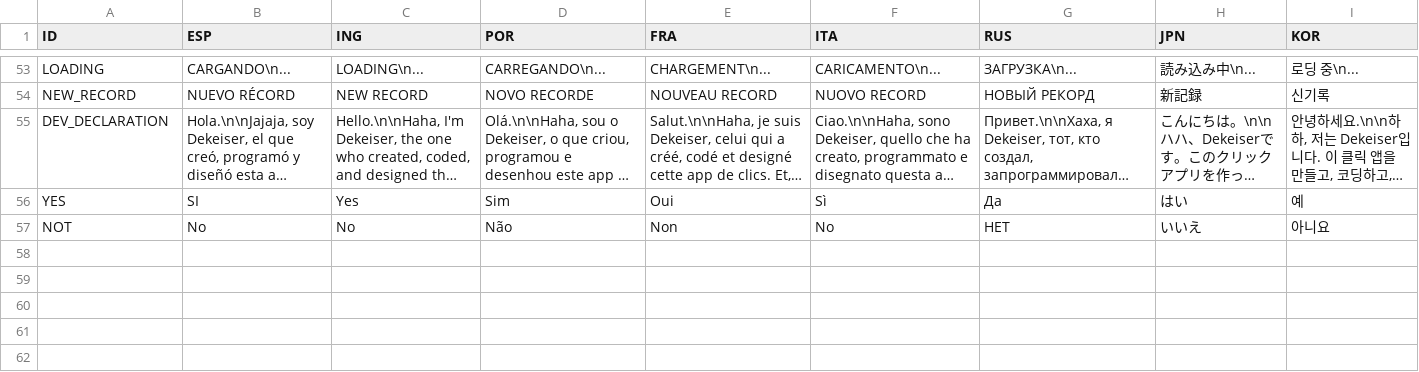
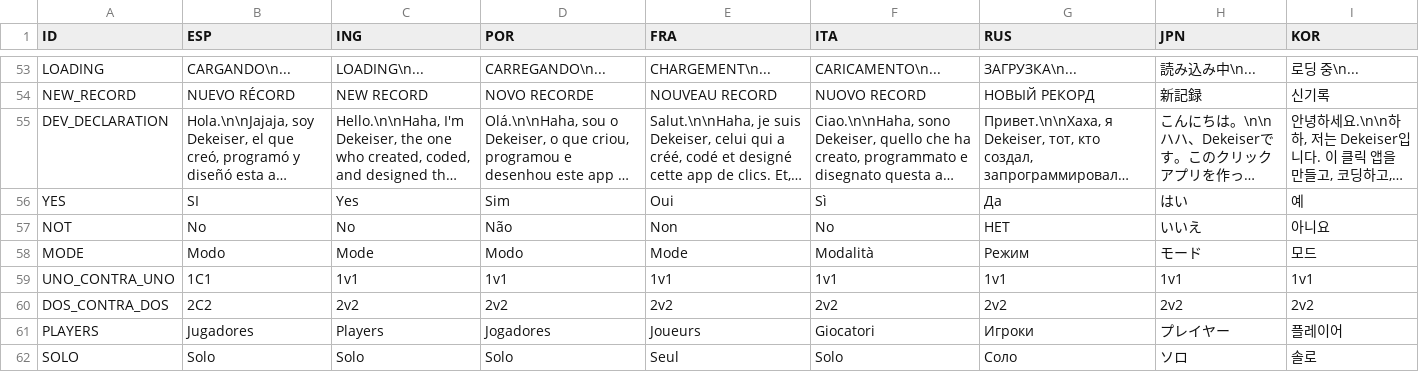
Before and after one commit to DEkeiser-Dev/Click_Speed, a CSV file: Assets/Scripts/traductor.csv, drawn as a sheet; only a part is shown, gaps mark what is left out; long unchanged cells end in …; the diff names each change by its address in the sheet, - before the commit and + after, or states it on an @@ line.

```diff
--- a/Assets/Scripts/traductor.csv
+++ b/Assets/Scripts/traductor.csv
+row 58: MODE | Modo | Mode | Modo | Mode | Modalità | Режим | モード | 모드
+row 59: UNO_CONTRA_UNO | 1C1 | 1v1 | 1v1 | 1v1 | 1v1 | 1v1 | 1v1 | 1v1
+row 60: DOS_CONTRA_DOS | 2C2 | 2v2 | 2v2 | 2v2 | 2v2 | 2v2 | 2v2 | 2v2
+row 61: PLAYERS | Jugadores | Players | Jogadores | Joueurs | Giocatori | Игроки | プレイヤー | 플레이어
+row 62: SOLO | Solo | Solo | Solo | Seul | Solo | Соло | ソロ | 솔로
```
Also changed, not shown: 50 other files.
